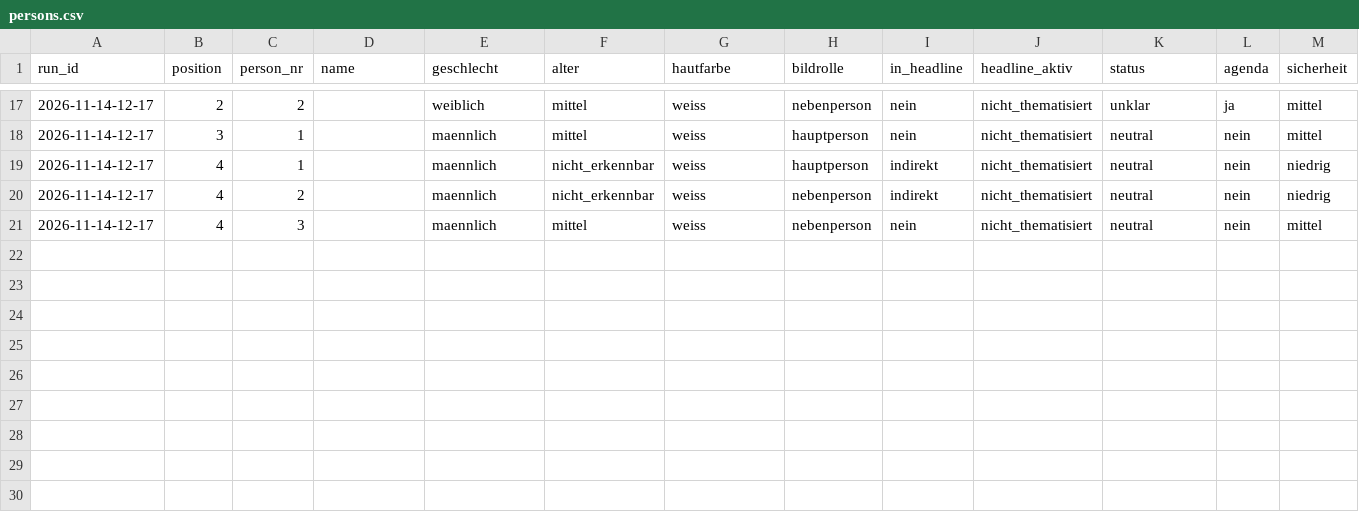
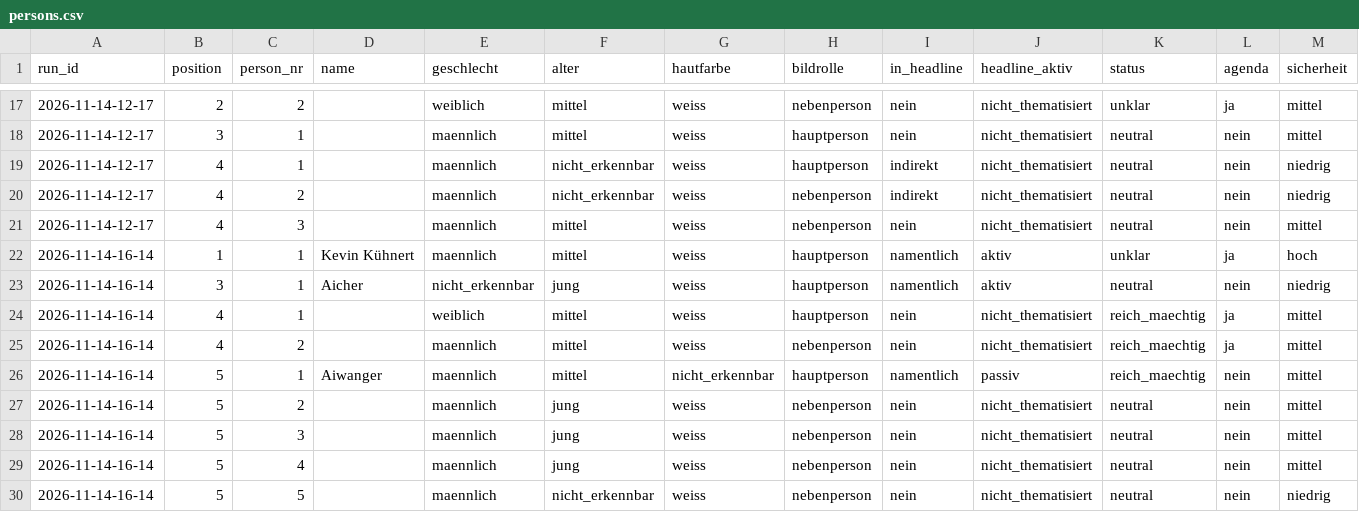
Before and after one commit to happkatharina71-bit/crmd, a CSV file: webde-monitor/data-tonline/persons.csv, drawn as a sheet; only a part is shown, gaps mark what is left out; rows hold the shown columns only; the diff names each change by its address in the sheet, - before the commit and + after, or states it on an @@ line.

```diff
--- a/webde-monitor/data-tonline/persons.csv
+++ b/webde-monitor/data-tonline/persons.csv
+row 22: 2026-11-14-16-14 | 1 | 1 | Kevin Kühnert | maennlich | mittel | weiss | hauptperson | namentlich | aktiv | unklar | ja | hoch
+row 23: 2026-11-14-16-14 | 3 | 1 | Aicher | nicht_erkennbar | jung | weiss | hauptperson | namentlich | aktiv | neutral | nein | niedrig
+row 24: 2026-11-14-16-14 | 4 | 1 |  | weiblich | mittel | weiss | hauptperson | nein | nicht_thematisiert | reich_maechtig | ja | mittel
+row 25: 2026-11-14-16-14 | 4 | 2 |  | maennlich | mittel | weiss | nebenperson | nein | nicht_thematisiert | reich_maechtig | ja | mittel
+row 26: 2026-11-14-16-14 | 5 | 1 | Aiwanger | maennlich | mittel | nicht_erkennbar | hauptperson | namentlich | passiv | reich_maechtig | nein | mittel
+row 27: 2026-11-14-16-14 | 5 | 2 |  | maennlich | jung | weiss | nebenperson | nein | nicht_thematisiert | neutral | nein | mittel
+row 28: 2026-11-14-16-14 | 5 | 3 |  | maennlich | jung | weiss | nebenperson | nein | nicht_thematisiert | neutral | nein | mittel
+row 29: 2026-11-14-16-14 | 5 | 4 |  | maennlich | jung | weiss | nebenperson | nein | nicht_thematisiert | neutral | nein | mittel
+row 30: 2026-11-14-16-14 | 5 | 5 |  | maennlich | nicht_erkennbar | weiss | nebenperson | nein | nicht_thematisiert | neutral | nein | niedrig
```
Also changed, not shown: webde-monitor/data-tonline/teasers.csv, webde-monitor/data/persons.csv, 21 other files.
